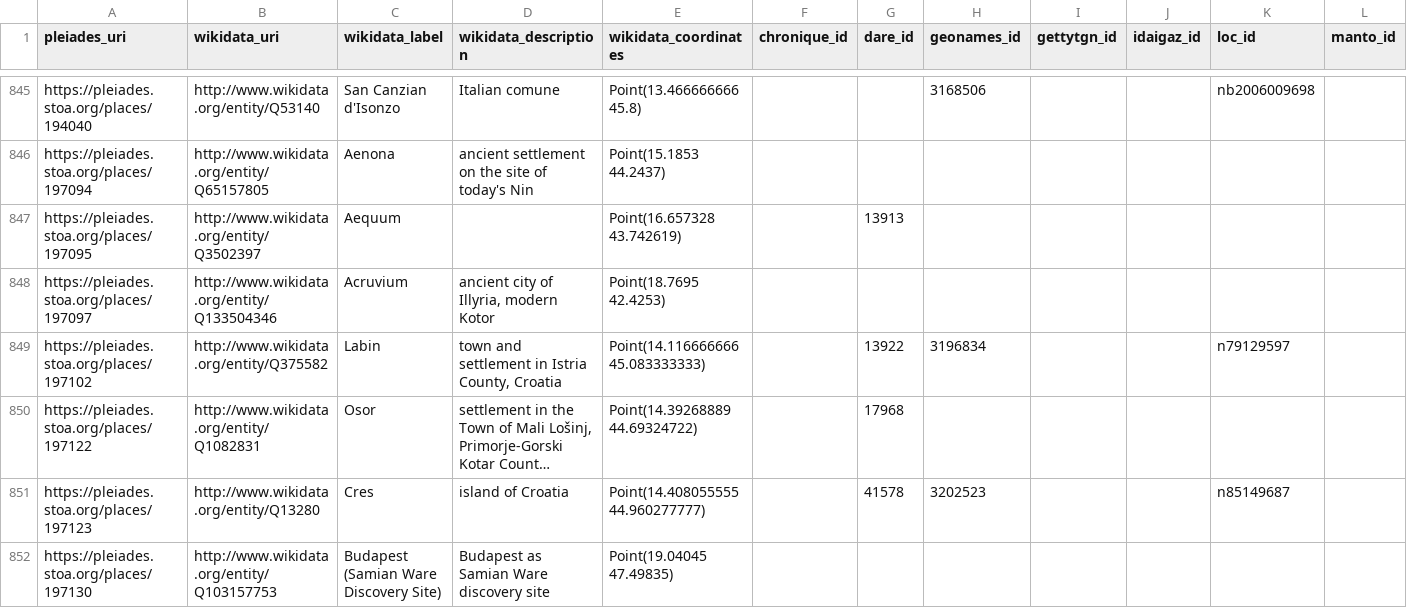
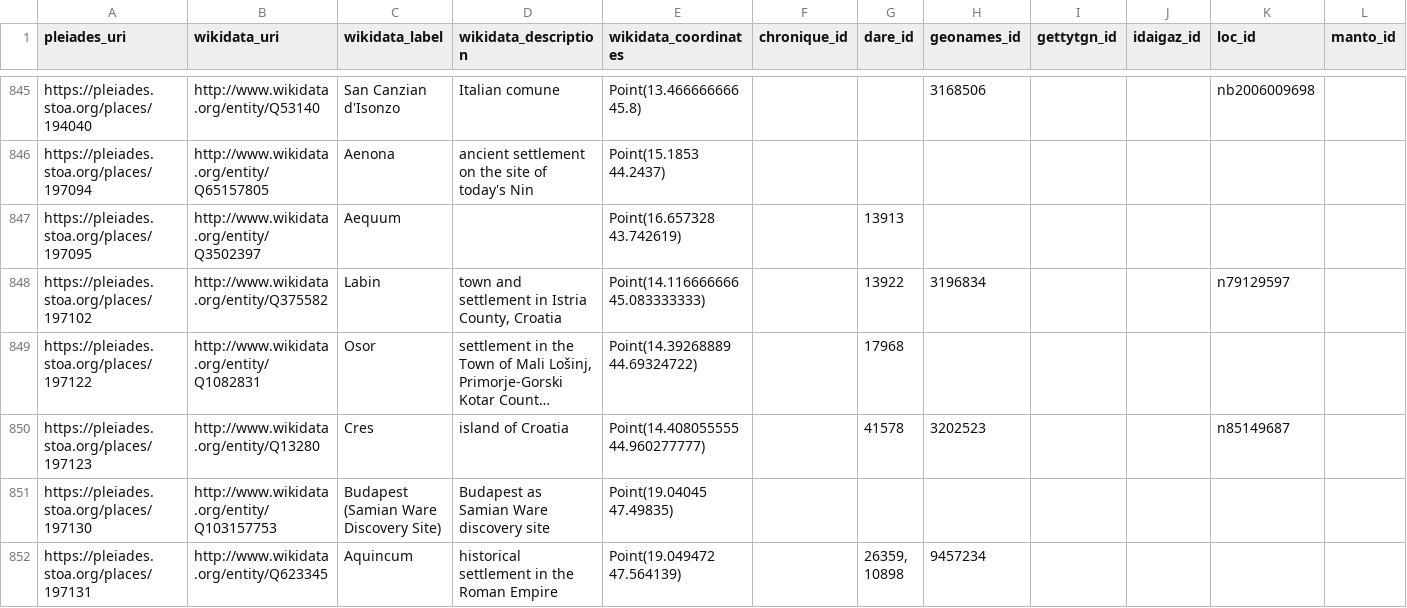
Before and after one commit to isawnyu/pleiades_wikidata, a CSV file: data/wikidata_not_in_pleiades.csv, drawn as a sheet; only a part is shown, gaps mark what is left out; the shorter side is filled out with more unchanged rows; long unchanged cells end in …; removed rows and columns are numbered as before the commit, all else as after; rows hold the shown columns only; the diff covers the shown part only; the diff names each change by its address in the sheet, - before the commit and + after, or states it on an @@ line.

Commit message:
updated pleiades wikidata: 14,394 Wikidata entities include a Pleiades ID property and 8,353 Pleiades entities include a Wikidata ID property. Of these, 8,269 are mutual (bidirectional). There are: 4,817 Pleiades resources to which Wikidata links can be added after they are checked; 84 Wikidata items to which Pleiades IDs can be added after they are checked; 73 Wikidata items that each link to more than one Pleiades ID (violates the Wikidata 'single-value constraint'); and 1,144 Pleiades resources to each of which more than one Wikidata Item link (violates the Wikidata 'distinct-values constraint').

```diff
--- a/data/wikidata_not_in_pleiades.csv
+++ b/data/wikidata_not_in_pleiades.csv
-row 848: https://pleiades.stoa.org/places/197097 | http://www.wikidata.org/entity/Q133504346 | Acruvium | ancient city of Illyria, modern Kotor | Point(18.7695 42.4253)
```
Also changed, not shown: 4 added rows, 10 removed rows and 13 edited cells elsewhere in this file, data/pleiades_not_in_wikidata.csv, 2 other files.
